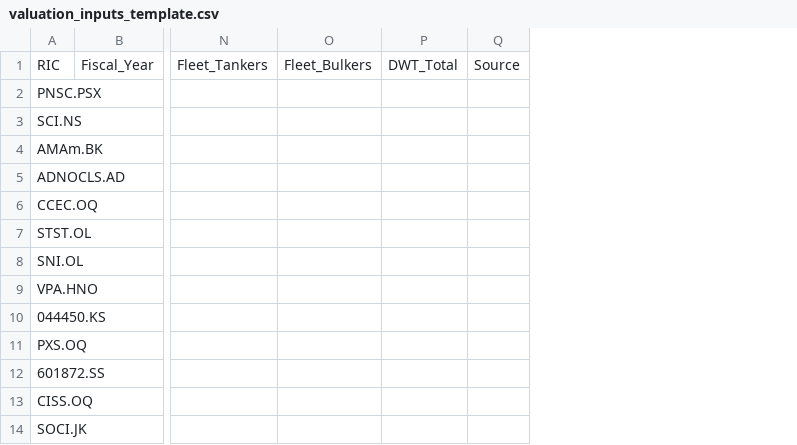
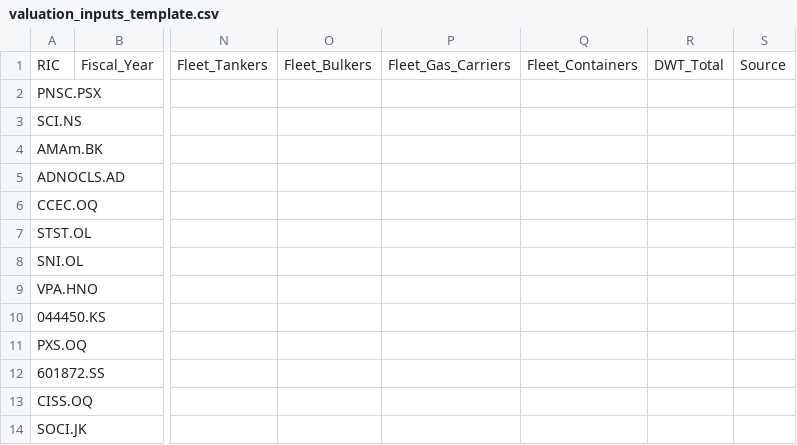
Before and after one commit to jm7397776-byte/shipping-valuation-research-tool, a CSV file: data/valuation_inputs_template.csv, drawn as a sheet; only a part is shown, gaps mark what is left out; the diff names each change by its address in the sheet, - before the commit and + after, or states it on an @@ line.

```diff
--- a/data/valuation_inputs_template.csv
+++ b/data/valuation_inputs_template.csv
+column P, row 1: Fleet_Gas_Carriers
+column Q, row 1: Fleet_Containers
```
Also changed, not shown: data/field_dictionary.csv, data/valuation_inputs_generated.csv, 11 other files.
